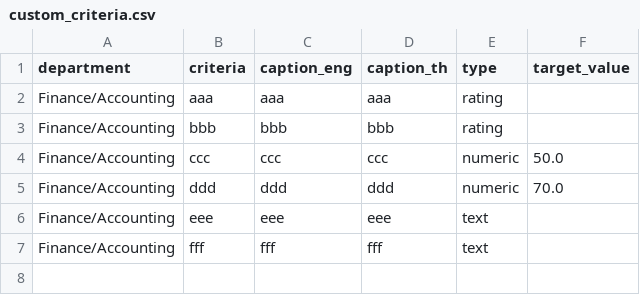
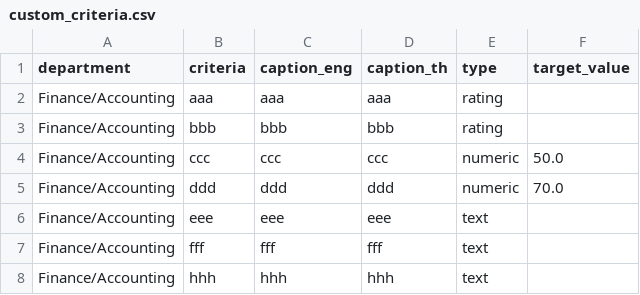
Before and after one commit to paengchantanee/performance_track, a CSV file: custom_criteria.csv, drawn as a sheet.

```diff
--- a/custom_criteria.csv
+++ b/custom_criteria.csv
@@ -7 +7,2 @@ Finance/Accounting,eee,eee,eee,text,
 Finance/Accounting,fff,fff,fff,text,
+Finance/Accounting,hhh,hhh,hhh,text,
```
Also changed, not shown: 7 other files.
